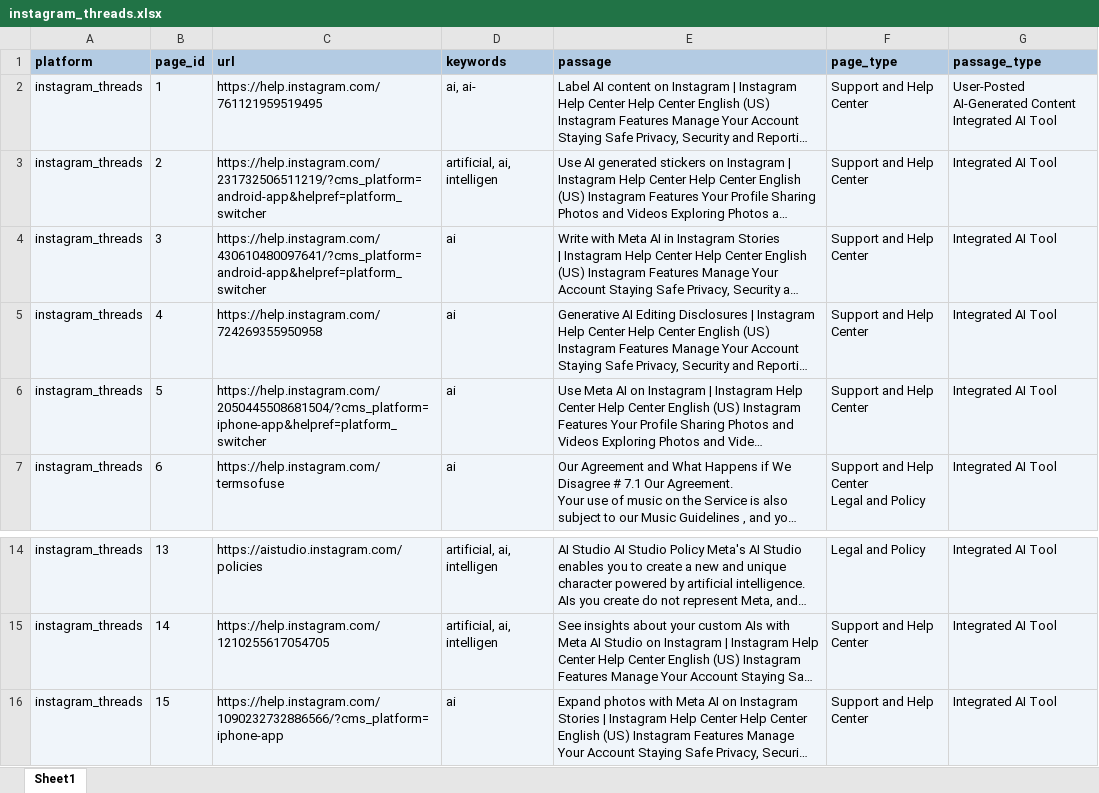
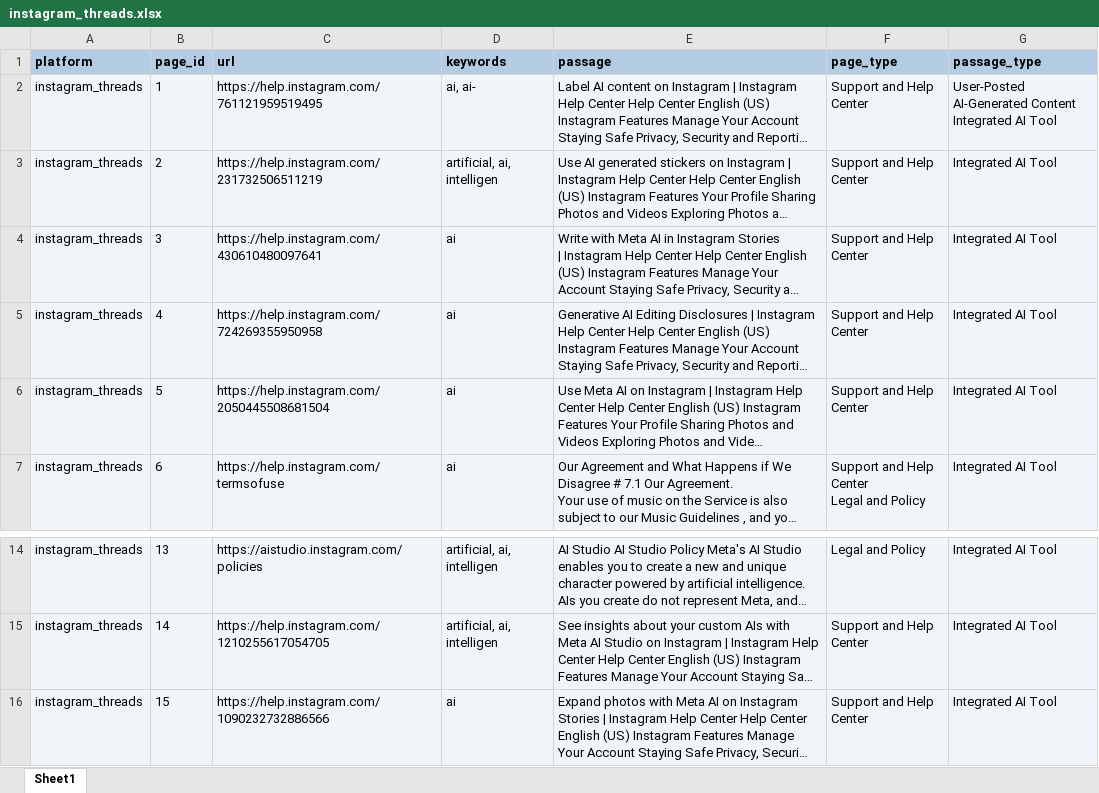
Before and after one commit to UChicagoAIRLab/aigc-governance-social-media, an Excel workbook: page_passage_source/instagram_threads.xlsx, sheet Sheet1, drawn as a sheet; only a part is shown, gaps mark what is left out; long unchanged cells end in …; values as stored, in another font and other column widths than the file's, no borders; the diff names each change by its address in the sheet, - before the commit and + after, or states it on an @@ line.

```diff
--- a/page_passage_source/instagram_threads.xlsx (sheet Sheet1)
+++ b/page_passage_source/instagram_threads.xlsx (sheet Sheet1)
-C3 (url): https://help.instagram.com/231732506511219/?cms_platform=android-app&helpref=platform_switcher
+C3 (url): https://help.instagram.com/231732506511219
-C4 (url): https://help.instagram.com/430610480097641/?cms_platform=android-app&helpref=platform_switcher
+C4 (url): https://help.instagram.com/430610480097641
-C6 (url): https://help.instagram.com/2050445508681504/?cms_platform=iphone-app&helpref=platform_switcher
+C6 (url): https://help.instagram.com/2050445508681504
-C16 (url): https://help.instagram.com/1090232732886566/?cms_platform=iphone-app
+C16 (url): https://help.instagram.com/1090232732886566
```
Also changed, not shown: coded_segment.xlsx, page_passage_source/facebook.xlsx.
